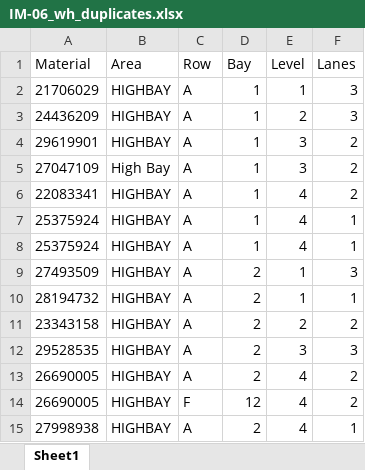
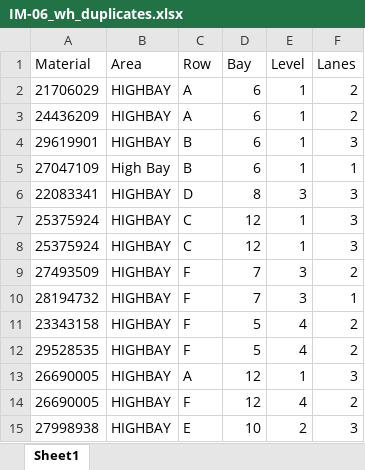
Before and after one commit to leglsm/pfep-console-demo, an Excel workbook: samples/imports/IM-06_wh_duplicates.xlsx, sheet Sheet1, drawn as a sheet; only a part is shown; values as stored, in another font and other column widths than the file's, no borders; the diff covers the shown part only; the diff names each change by its address in the sheet, - before the commit and + after, or states it on an @@ line.

```diff
--- a/samples/imports/IM-06_wh_duplicates.xlsx (sheet Sheet1)
+++ b/samples/imports/IM-06_wh_duplicates.xlsx (sheet Sheet1)
-D2:D5 (Bay): 1
+D2:D5 (Bay): 6
-F2:F3 (Lanes): 3
+F2:F3 (Lanes): 2
-E3 (Level): 2
+E3 (Level): 1
-C4:C5 (Row): A
+C4:C5 (Row): B
-E4:E5 (Level): 3
+E4:E5 (Level): 1
-F4 (Lanes): 2
+F4 (Lanes): 3
-F5 (Lanes): 2
+F5 (Lanes): 1
-C6 (Row): A
+C6 (Row): D
-D6 (Bay): 1
+D6 (Bay): 8
-E6 (Level): 4
+E6 (Level): 3
-F6 (Lanes): 2
+F6 (Lanes): 3
-C7:C8 (Row): A
+C7:C8 (Row): C
-D7:D8 (Bay): 1
+D7:D8 (Bay): 12
-E7:E8 (Level): 4
+E7:E8 (Level): 1
-F7:F8 (Lanes): 1
+F7:F8 (Lanes): 3
-C9:C12 (Row): A
+C9:C12 (Row): F
-D9:D10 (Bay): 2
+D9:D10 (Bay): 7
-E9:E10 (Level): 1
+E9:E10 (Level): 3
-F9 (Lanes): 3
+F9 (Lanes): 2
-D11:D12 (Bay): 2
+D11:D12 (Bay): 5
-E11 (Level): 2
+E11 (Level): 4
-E12 (Level): 3
+E12 (Level): 4
-F12 (Lanes): 3
+F12 (Lanes): 2
-D13 (Bay): 2
+D13 (Bay): 12
-E13 (Level): 4
+E13 (Level): 1
-F13 (Lanes): 2
+F13 (Lanes): 3
-C15 (Row): A
+C15 (Row): E
-D15 (Bay): 2
+D15 (Bay): 10
-E15 (Level): 4
+E15 (Level): 2
-F15 (Lanes): 1
+F15 (Lanes): 3
```
Also changed, not shown: 38 edited cells elsewhere in this sheet, 24 other files.
